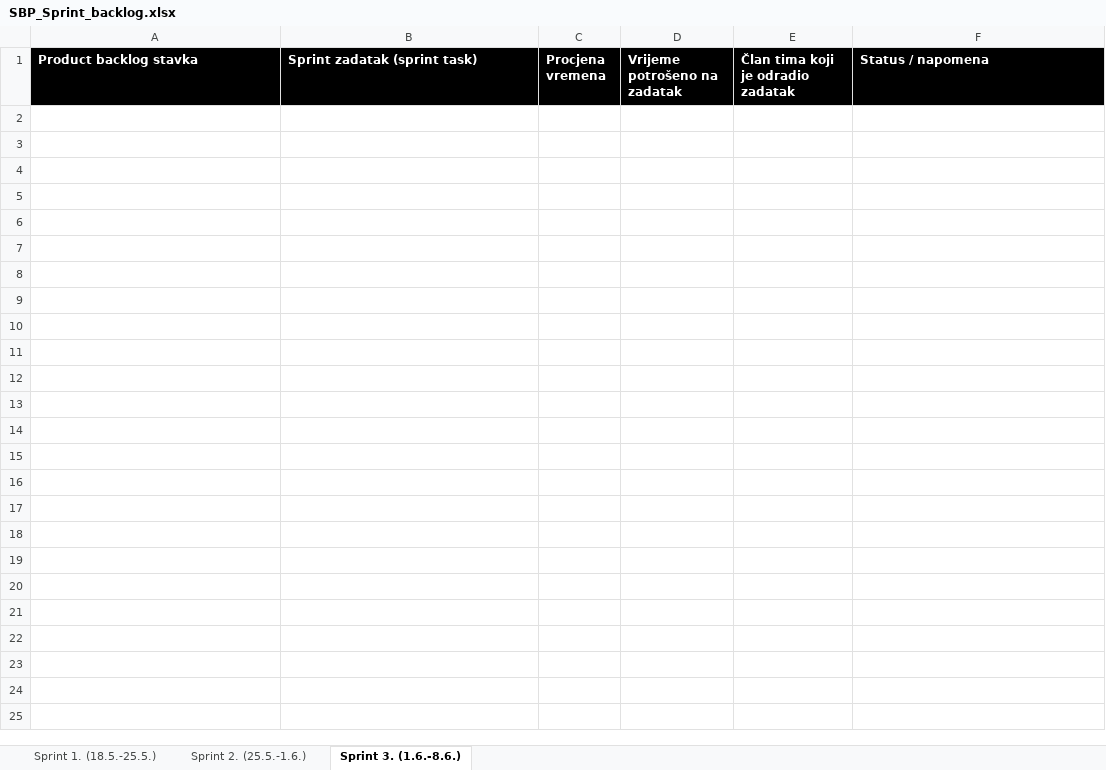
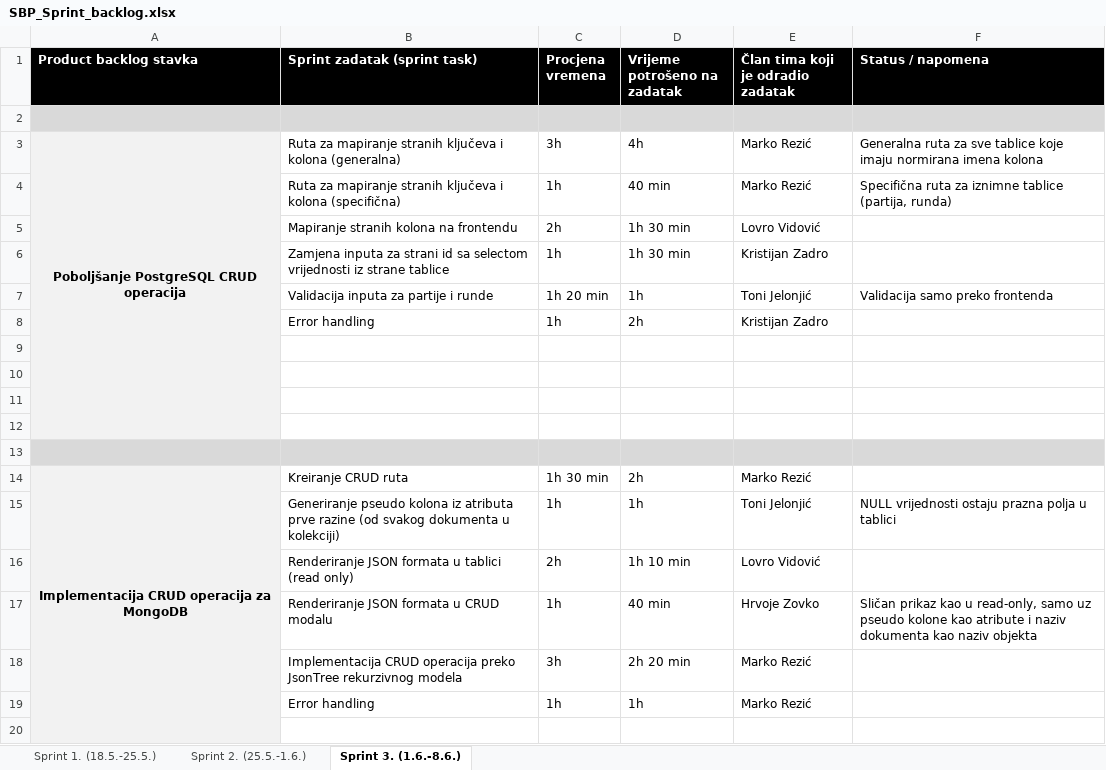
Before and after one commit to MarkoRezic/E-Sports-PostgreSQL-MongoDB-CRUD, an Excel workbook: SBP_Sprint_backlog.xlsx, sheet Sprint 3. (1.6.-8.6.), drawn as a sheet; only a part is shown; values as stored, in another font and other column widths than the file's, no borders; the diff covers the shown part only; the diff names each change by its address in the sheet, - before the commit and + after, or states it on an @@ line.

Commit message:
updated final sprint backlog

```diff
--- a/SBP_Sprint_backlog.xlsx (sheet Sprint 3. (1.6.-8.6.))
+++ b/SBP_Sprint_backlog.xlsx (sheet Sprint 3. (1.6.-8.6.))
+row 2: (empty)
+row 3: Poboljšanje PostgreSQL CRUD operacija | Ruta za mapiranje stranih ključeva i kolona (generalna) | 3h | 4h | Marko Rezić | Generalna ruta za sve tablice koje imaju normirana imena kolona
+row 4:  | Ruta za mapiranje stranih ključeva i kolona (specifična) | 1h | 40 min | Marko Rezić | Specifična ruta za iznimne tablice (partija, runda)
+row 5:  | Mapiranje stranih kolona na frontendu | 2h | 1h 30 min | Lovro Vidović
+row 6:  | Zamjena inputa za strani id sa selectom vrijednosti iz strane tablice | 1h | 1h 30 min | Kristijan Zadro
+row 7:  | Validacija inputa za partije i runde | 1h 20 min | 1h | Toni Jelonjić | Validacija samo preko frontenda
+row 8:  | Error handling | 1h | 2h | Kristijan Zadro
+row 9: (empty)
+row 10: (empty)
+row 11: (empty)
+row 12: (empty)
+row 13: (empty)
+row 14: Implementacija CRUD operacija za MongoDB | Kreiranje CRUD ruta | 1h 30 min | 2h | Marko Rezić
+row 15:  | Generiranje pseudo kolona iz atributa prve razine (od svakog dokumenta u kolekciji) | 1h | 1h | Toni Jelonjić | NULL vrijednosti ostaju prazna polja u tablici
+row 16:  | Renderiranje JSON formata u tablici (read only) | 2h | 1h 10 min | Lovro Vidović
+row 17:  | Renderiranje JSON formata u CRUD modalu | 1h | 40 min | Hrvoje Zovko | Sličan prikaz kao u read-only, samo uz pseudo kolone kao atribute i naziv dokumenta kao naziv objekta
+row 18:  | Implementacija CRUD operacija preko JsonTree rekurzivnog modela | 3h | 2h 20 min | Marko Rezić
+row 19:  | Error handling | 1h | 1h | Marko Rezić
+row 20: (empty)
```
Also changed, not shown: 10 added rows elsewhere in this sheet, 1 other file.
